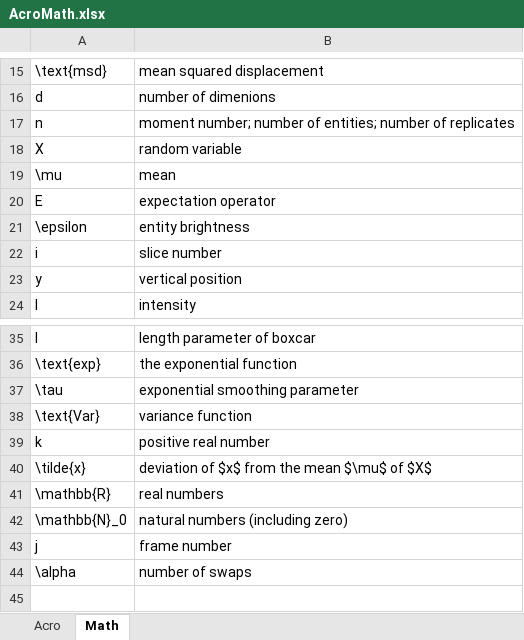
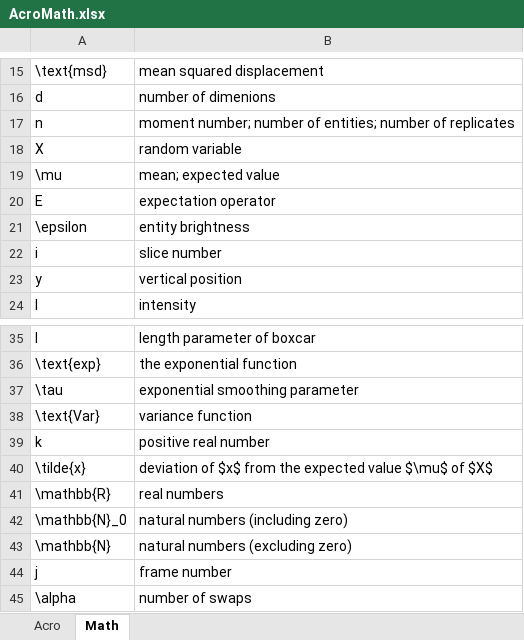
Before and after one commit to rorynolan/phdthesis, an Excel workbook: misc/AcroMath.xlsx, sheet Math, drawn as a sheet; only a part is shown, gaps mark what is left out; values as stored, in another font and other column widths than the file's, no borders; the diff names each change by its address in the sheet, - before the commit and + after, or states it on an @@ line.

```diff
--- a/misc/AcroMath.xlsx (sheet Math)
+++ b/misc/AcroMath.xlsx (sheet Math)
-B19: mean
+B19: mean; expected value
-B40: …from the mean $\mu$ of…
+B40: …from the expected value $\mu$ of…
+row 43: \mathbb{N} | natural numbers (excluding zero)
```
Also changed, not shown: sheet Acro, 28 other files.
